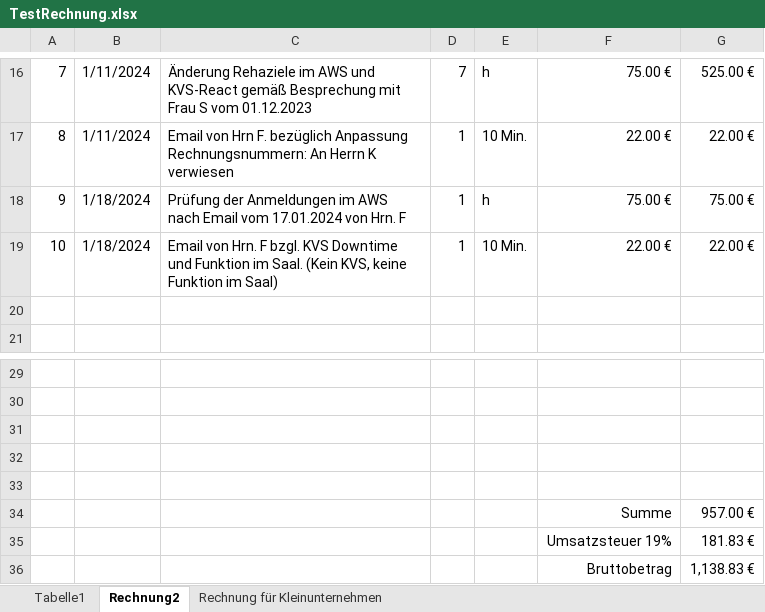
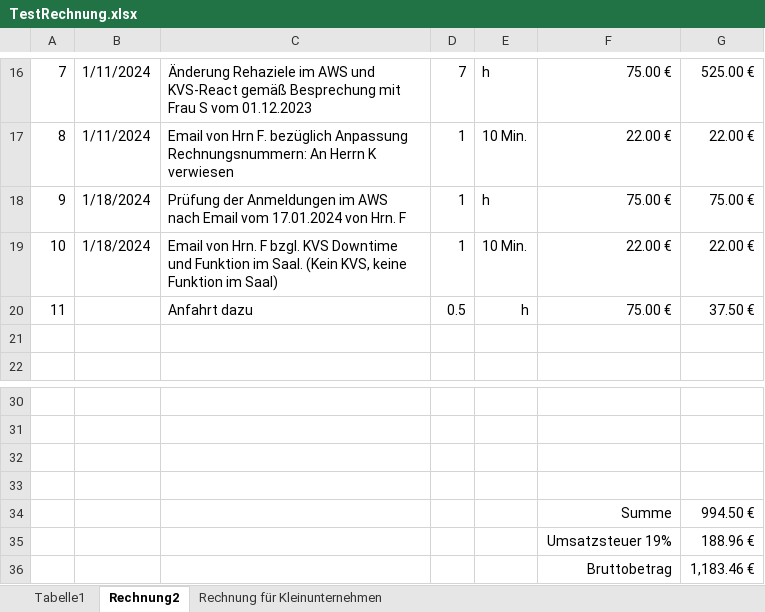
Before and after one commit to lka/excel2zugferd, an Excel workbook: TestRechnung.xlsx, sheet Rechnung2, drawn as a sheet; only a part is shown, gaps mark what is left out; values as stored, in another font and other column widths than the file's, no borders; removed rows and columns are numbered as before the commit, all else as after; the diff names each change by its address in the sheet, - before the commit and + after, or states it on an @@ line.

```diff
--- a/TestRechnung.xlsx (sheet Rechnung2)
+++ b/TestRechnung.xlsx (sheet Rechnung2)
+row 20: 11 |  | Anfahrt dazu | 0.5 | h | 75.00 € | 37.50 €
-row 34: (empty)
+row 34:  |  |  |  |  | Summe | 994.50 €
-row 34:  |  |  |  |  | Summe | 957.00 €
-G35: 181.83 €
+G35: 188.96 €
-G36: 1,138.83 €
+G36: 1,183.46 €
```
Also changed, not shown: 7 other files.
